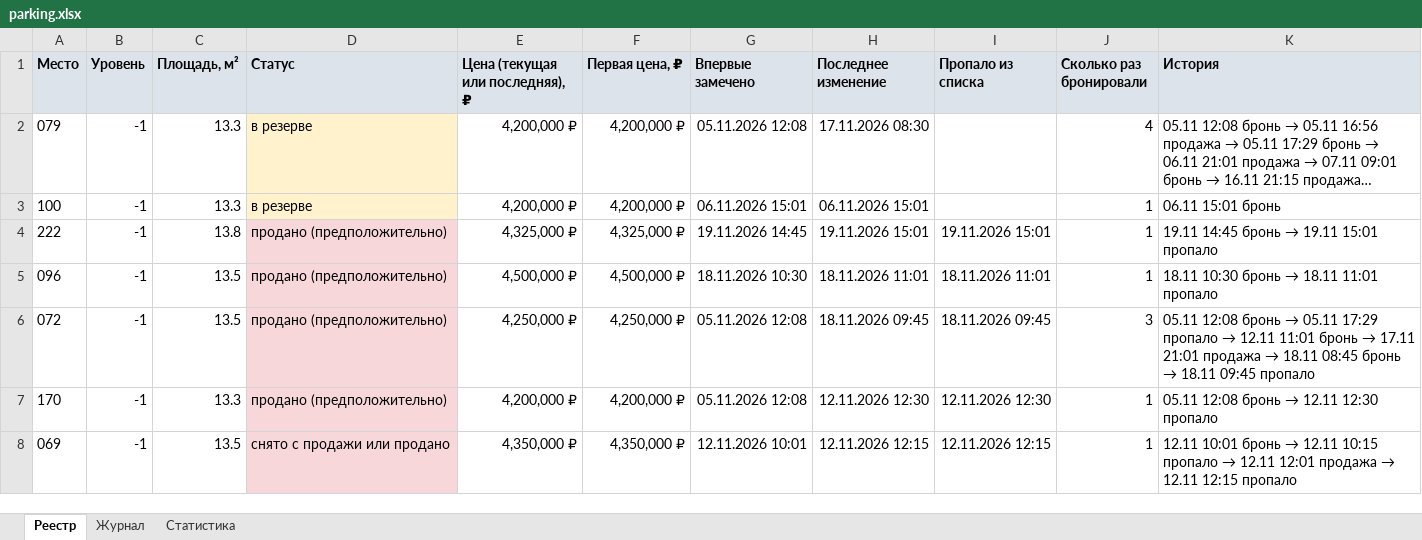
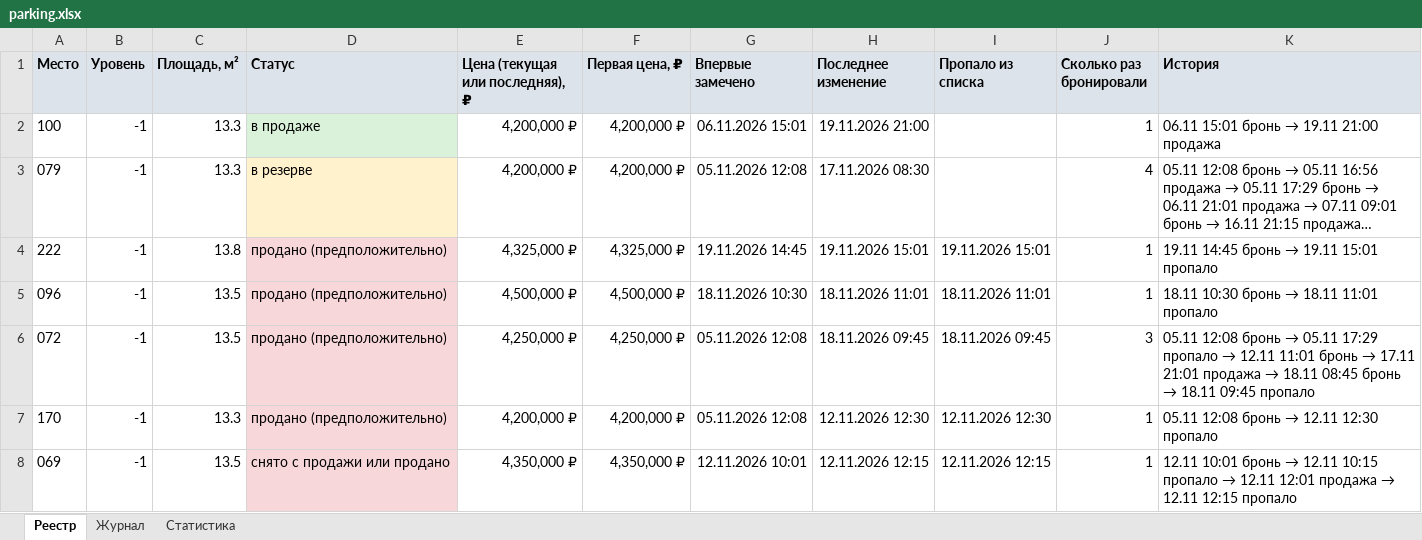
Before and after one commit to DmitryEDevyatkin/Parking_Monitor_VV141B, an Excel workbook: parking.xlsx, sheet Реестр, drawn as a sheet; only a part is shown; long unchanged cells end in …; values as stored, in another font and other column widths than the file's, no borders; removed rows and columns are numbered as before the commit, all else as after; the diff names each change by its address in the sheet, - before the commit and + after, or states it on an @@ line.

```diff
--- a/parking.xlsx (sheet Реестр)
+++ b/parking.xlsx (sheet Реестр)
+row 2: 100 | -1 | 13.3 | в продаже | 4,200,000 ₽ | 4,200,000 ₽ | 06.11.2026 15:01 | 19.11.2026 21:00 |  | 1 | 06.11 15:01 бронь → 19.11 21:00 продажа
-row 3: 100 | -1 | 13.3 | в резерве | 4,200,000 ₽ | 4,200,000 ₽ | 06.11.2026 15:01 | 06.11.2026 15:01 |  | 1 | 06.11 15:01 бронь
```
Also changed, not shown: sheet Журнал, sheet Статистика, 3 other files.
